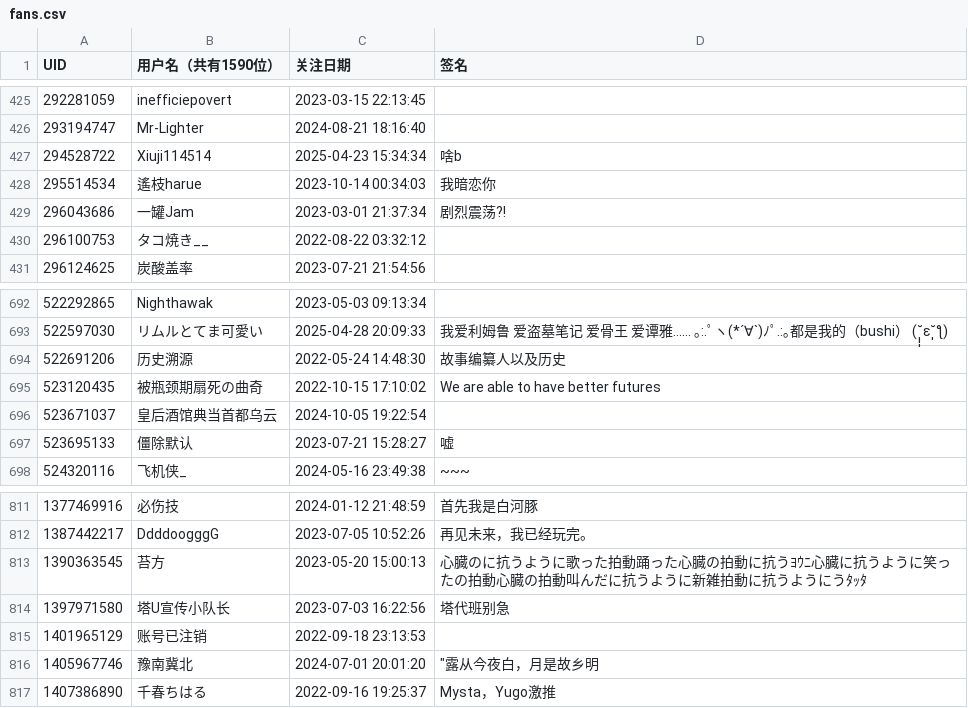
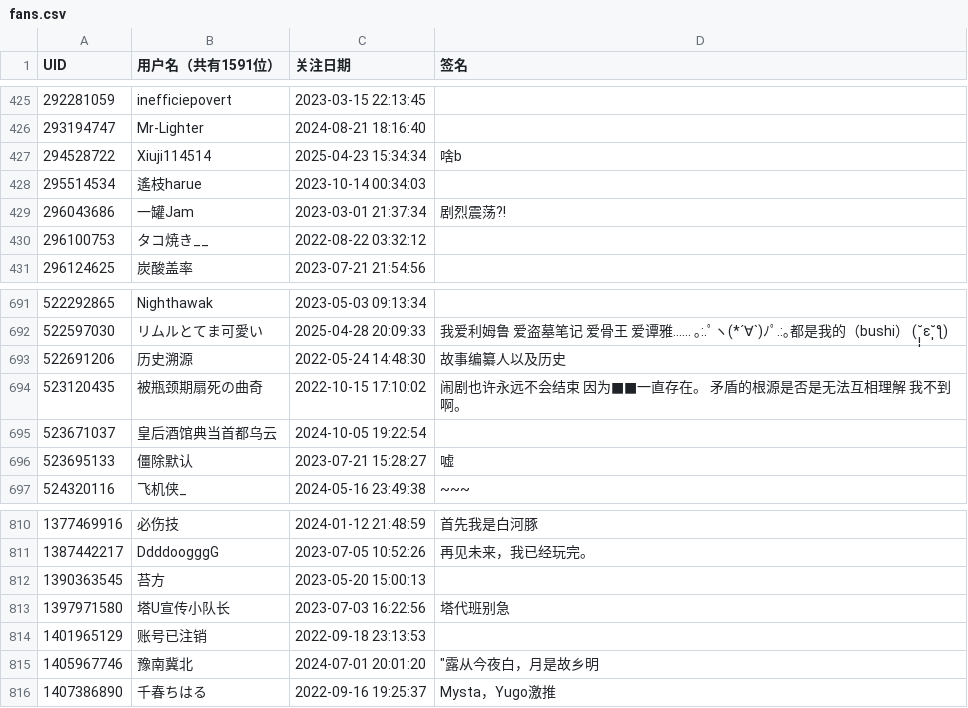
Before and after one commit to otsootsootso/bili_fans, a CSV file: fans.csv, drawn as a sheet; only a part is shown, gaps mark what is left out; the diff covers the shown part only.

```diff
--- a/fans.csv
+++ b/fans.csv
@@ -1 +1 @@
-UID,用户名（共有1590位）,关注日期,签名
+UID,用户名（共有1591位）,关注日期,签名
@@ -427,3 +427,3 @@ UID,用户名（共有1590位）,关注日期,签名
 294528722,Xiuji114514,2025-04-23 15:34:34,啥b
-295514534,遙枝harue,2023-10-14 00:34:03,我暗恋你
+295514534,遙枝harue,2023-10-14 00:34:03,
 296043686,一罐Jam,2023-03-01 21:37:34,剧烈震荡⁈
@@ -694,3 +693,3 @@ UID,用户名（共有1590位）,关注日期,签名
 522691206,历史溯源,2022-05-24 14:48:30,故事编纂人以及历史
-523120435,被瓶颈期扇死の曲奇,2022-10-15 17:10:02,We are able to have better futures
+523120435,被瓶颈期扇死の曲奇,2022-10-15 17:10:02,闹剧也许永远不会结束 因为■■一直存在。 矛盾的根源是否是无法互相理解 我不到啊。
 523671037,皇后酒馆典当首都乌云,2024-10-05 19:22:54,
@@ -812,3 +811,3 @@ UID,用户名（共有1590位）,关注日期,签名
 1387442217,DdddoogggG,2023-07-05 10:52:26,再见未来，我已经玩完。
-1390363545,苔方,2023-05-20 15:00:13,心臓のに抗うように歌った拍動踊った心臓の拍動に抗うﾖｳﾆ心臓に抗うように笑ったの拍動心臓の拍動叫んだに抗うように新雑拍動に抗うようにうﾀｯﾀ
+1390363545,苔方,2023-05-20 15:00:13,
 1397971580,塔U宣传小队长,2023-07-03 16:22:56,塔代班别急
```
Also changed, not shown: 2 added rows, 2 removed rows and 1 edited cell elsewhere in this file.
